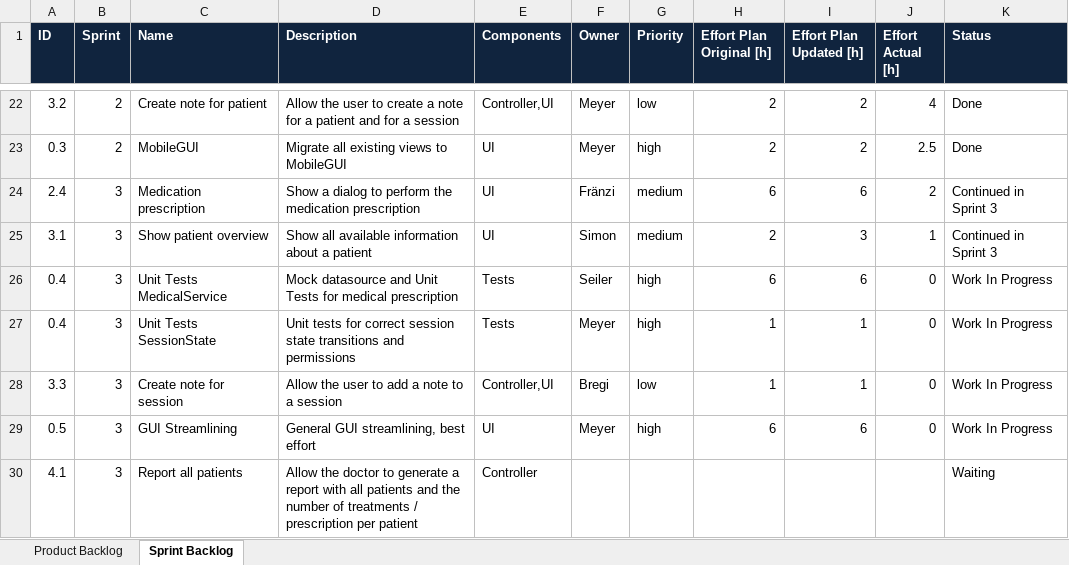
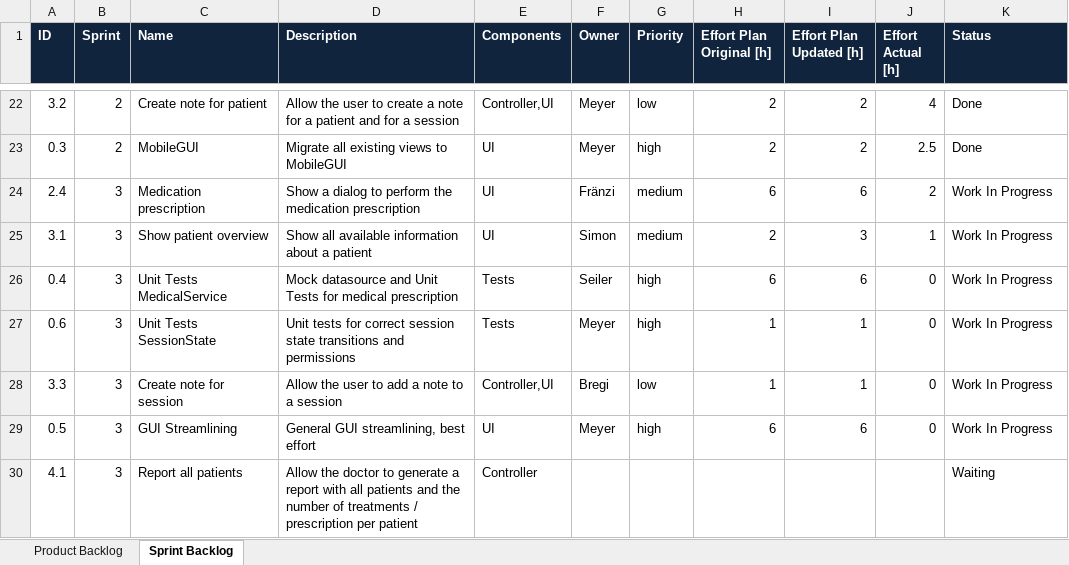
Before and after one commit to simonkrenger/ch.bfh.bti7081.s2013.pink, an Excel workbook: Project Pink/doc/scrum/scrum.xlsx, sheet Sprint Backlog, drawn as a sheet; only a part is shown, gaps mark what is left out; values as stored, in another font and other column widths than the file's, no borders; the diff names each change by its address in the sheet, - before the commit and + after, or states it on an @@ line.

Commit message:
Updated scrum document (fixed numbering), added topics for presentation

```diff
--- a/Project Pink/doc/scrum/scrum.xlsx (sheet Sprint Backlog)
+++ b/Project Pink/doc/scrum/scrum.xlsx (sheet Sprint Backlog)
-K24:K25 (Status): Continued in Sprint 3
+K24:K25 (Status): Work In Progress
-A27 (ID): 0.4
+A27 (ID): 0.6
```
Also changed, not shown: 1 other file.
